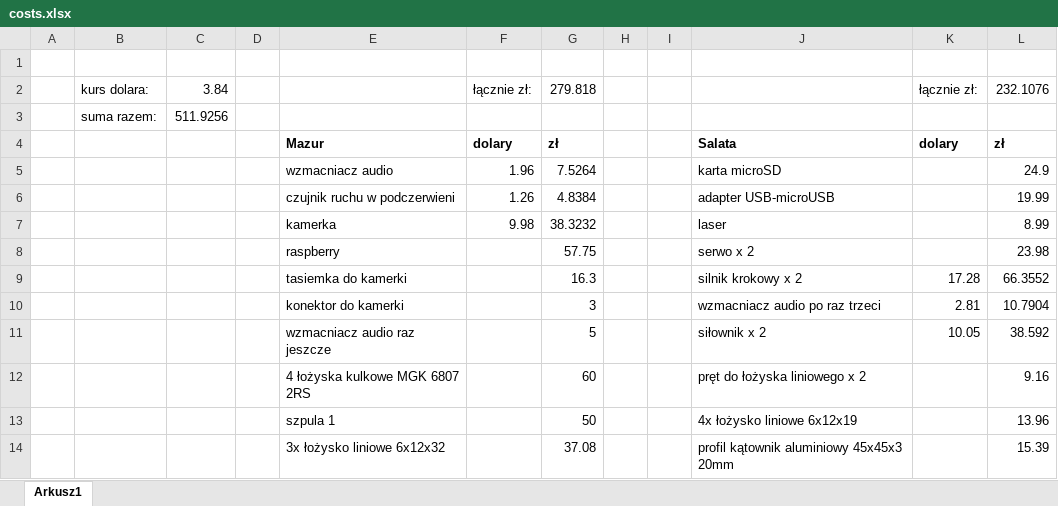
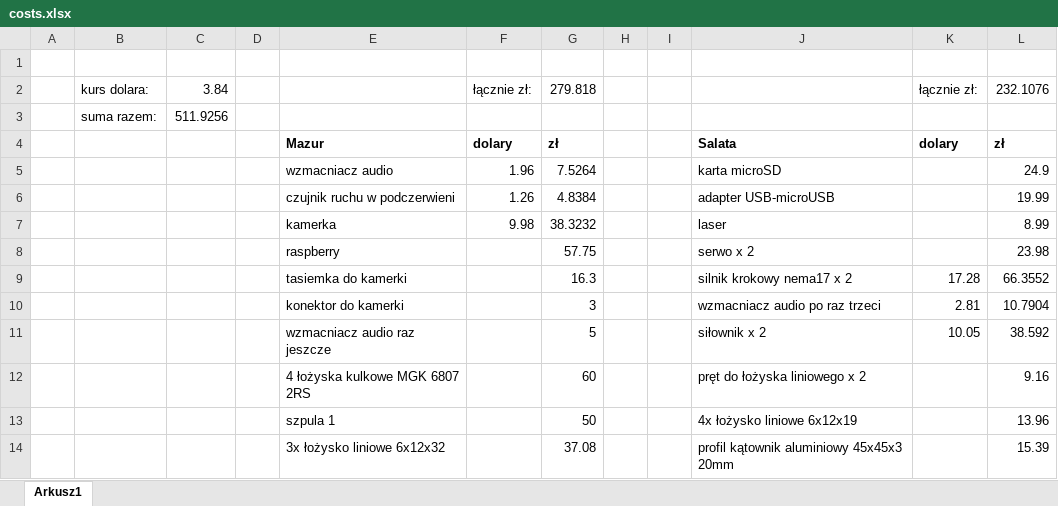
Before and after one commit to Lewak/Turret, an Excel workbook: costs.xlsx, sheet Arkusz1, drawn as a sheet; values as stored, in another font and other column widths than the file's, no borders; the diff names each change by its address in the sheet, - before the commit and + after, or states it on an @@ line.

Commit message:
The costs are piling up

```diff
--- a/costs.xlsx (sheet Arkusz1)
+++ b/costs.xlsx (sheet Arkusz1)
-J9: silnik krokowy x 2
+J9: silnik krokowy nema17 x 2
```
